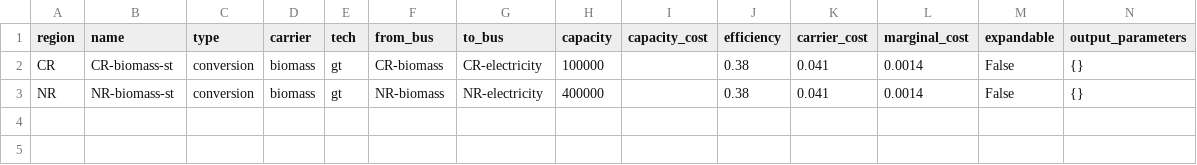
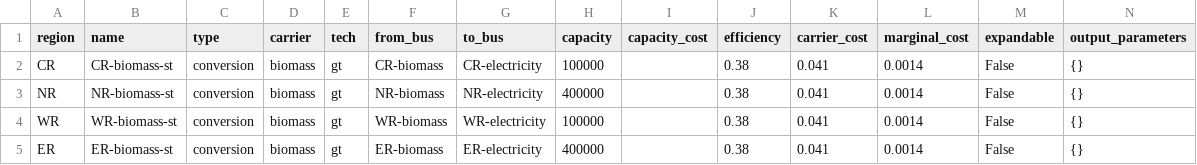
Before and after one commit to rl-institut/Uganda_oemof, a CSV file: examples/example_more_re_less_fossil/preprocessed/data/elements/biomass-st.csv, drawn as a sheet; the diff names each change by its address in the sheet, - before the commit and + after, or states it on an @@ line.

```diff
--- a/examples/example_more_re_less_fossil/preprocessed/data/elements/biomass-st.csv
+++ b/examples/example_more_re_less_fossil/preprocessed/data/elements/biomass-st.csv
+row 4: WR | WR-biomass-st | conversion | biomass | gt | WR-biomass | WR-electricity | 100000 |  | 0.38 | 0.041 | 0.0014 | False | {}
+row 5: ER | ER-biomass-st | conversion | biomass | gt | ER-biomass | ER-electricity | 400000 |  | 0.38 | 0.041 | 0.0014 | False | {}
```
Also changed, not shown: examples/example_more_re_less_fossil/preprocessed/data/elements/ch4-gt.csv, examples/example_more_re_less_fossil/preprocessed/data/elements/electricity-demand.csv, 4 other files.
